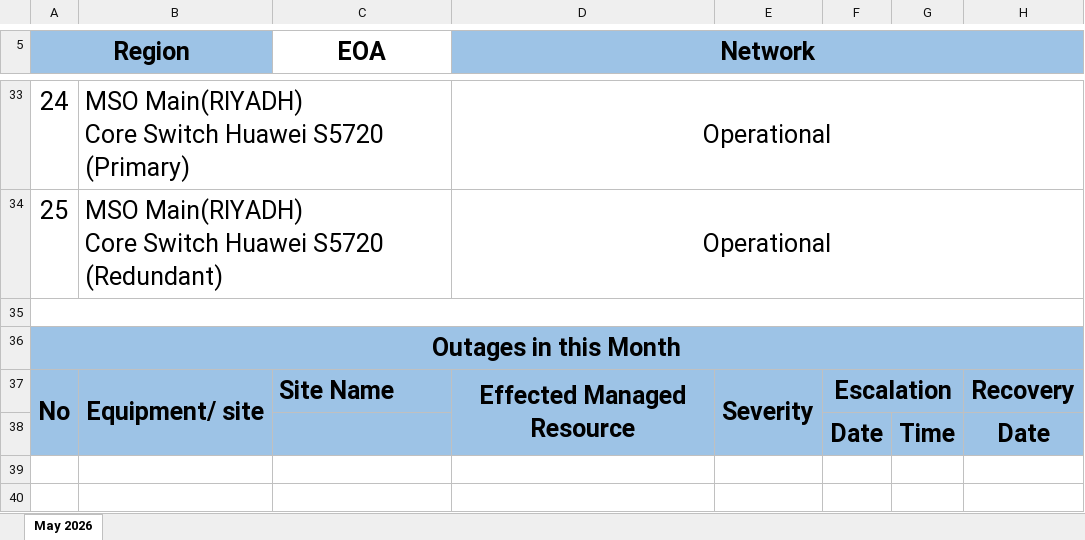
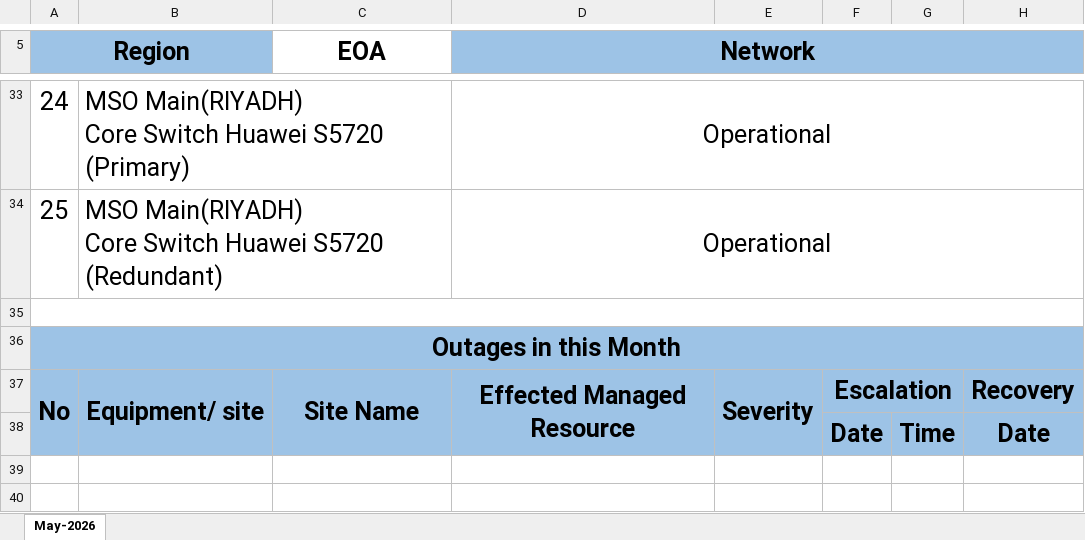
Before and after one commit to hithamfisal/TT, an Excel workbook: public/EOA_DMR_Monthly_Report.xlsx, sheet May-2026, drawn as a sheet; only a part is shown, gaps mark what is left out; values as stored, in another font and other column widths than the file's, no borders; charts and pictures not drawn; the diff names each change by its address in the sheet, - before the commit and + after, or states it on an @@ line.

```diff
--- a/public/EOA_DMR_Monthly_Report.xlsx (sheet May-2026)
+++ b/public/EOA_DMR_Monthly_Report.xlsx (sheet May-2026)
-sheet tab: May 2026
+sheet tab: May-2026
-C37 alignment: left
+C37 alignment: center
+C37:C38 merged
```
Also changed, not shown: charts or pictures, public/COA_DMR_Monthly_Report.xlsx, public/SOA_DMR_Monthly_Report.xlsx, 4 other files.
